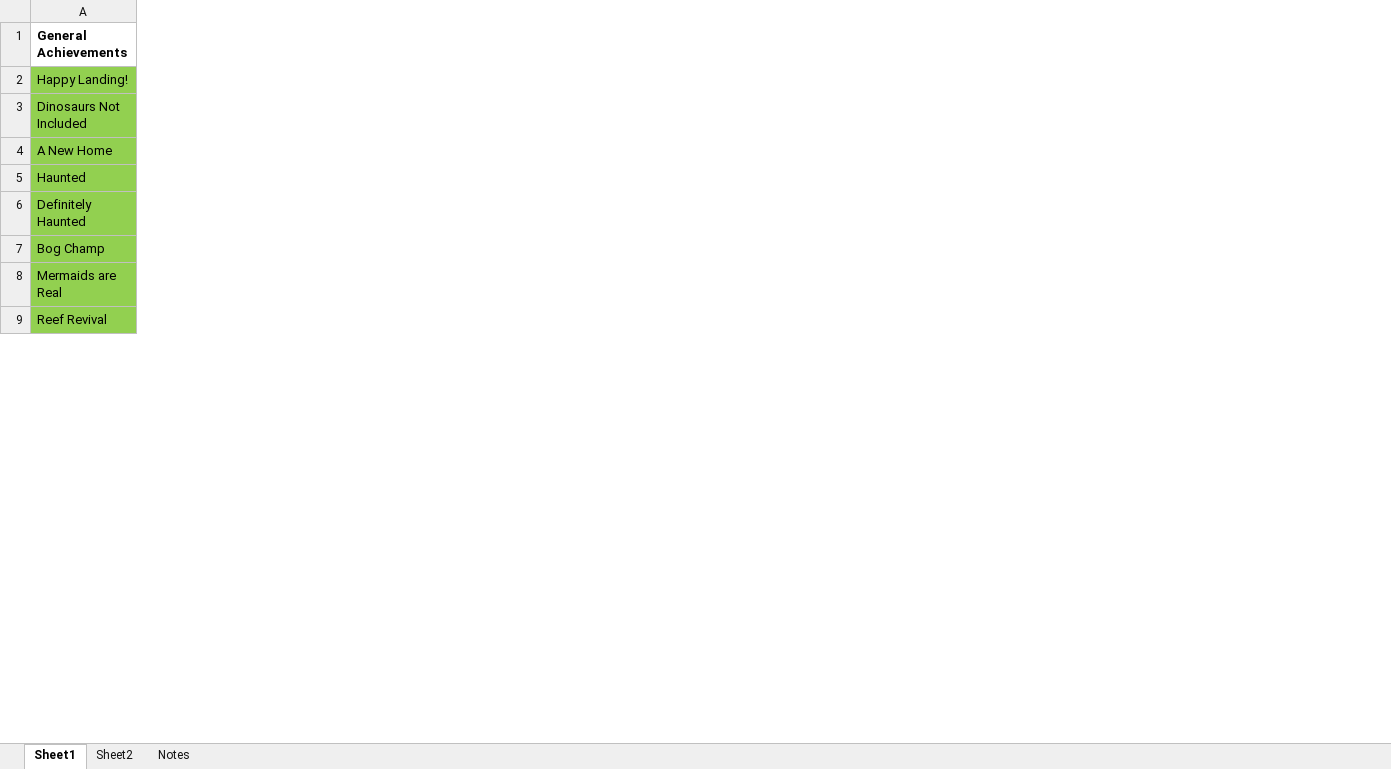
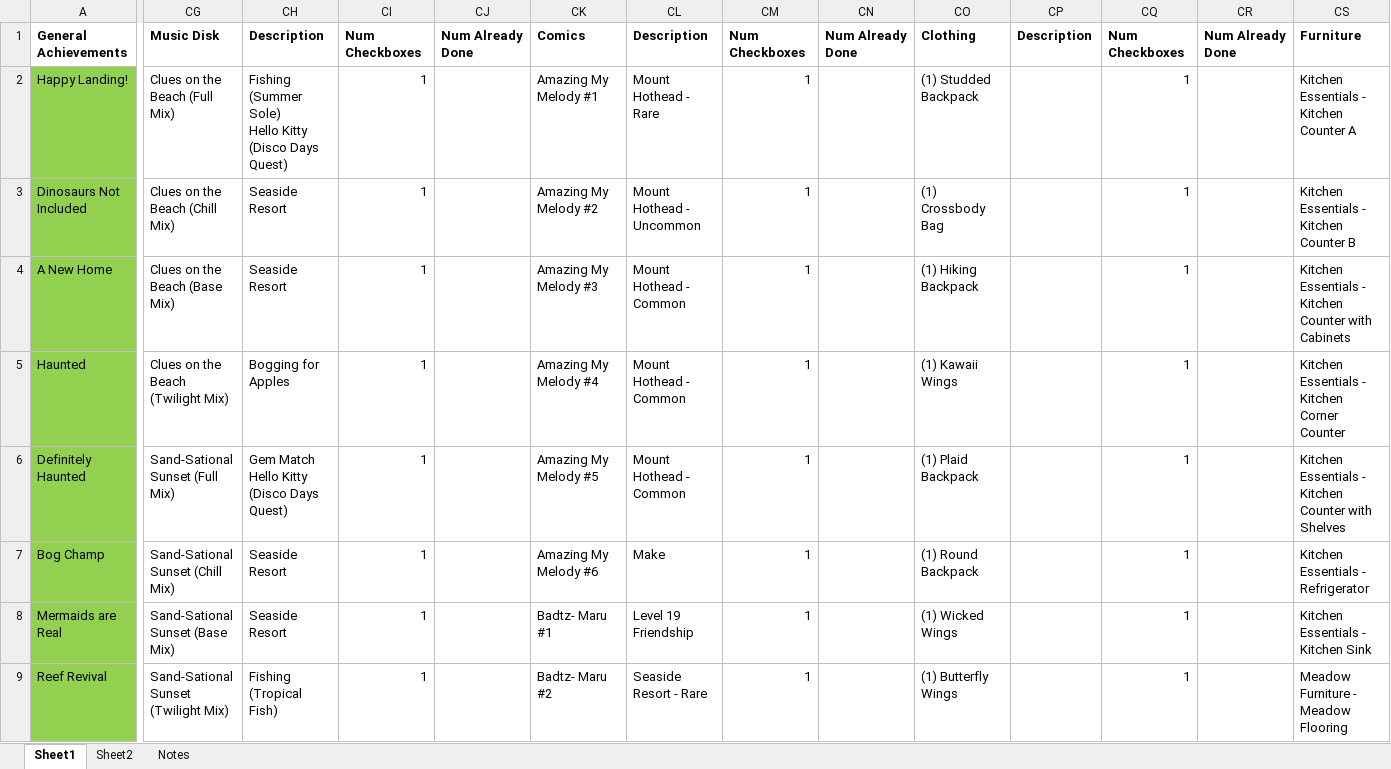
Before and after one commit to cngrindstaff/Achievement-Vault, an Excel workbook: public/games/hello-kitty-island-adventure/hello-kitty-island-adventure_data.xlsx, sheet Sheet1, drawn as a sheet; only a part is shown, gaps mark what is left out; values as stored, in another font and other column widths than the file's, no borders; conditional formats not drawn; ↵ is a line break in a cell; the diff covers the shown part only; the diff names each change by its address in the sheet, - before the commit and + after, or states it on an @@ line.

Commit message:
lots of new fields

```diff
--- a/public/games/hello-kitty-island-adventure/hello-kitty-island-adventure_data.xlsx (sheet Sheet1)
+++ b/public/games/hello-kitty-island-adventure/hello-kitty-island-adventure_data.xlsx (sheet Sheet1)
+column CG, rows 1-9: Music Disk | Clues on the Beach (Full Mix) | Clues on the Beach (Chill Mix) | Clues on the Beach (Base Mix) | Clues on the Beach (Twilight Mix) | Sand-Sational Sunset (Full Mix) | Sand-Sational Sunset (Chill Mix) | Sand-Sational Sunset (Base Mix) | Sand-Sational Sunset (Twilight Mix)
+column CH, rows 1-9: Description | Fishing (Summer Sole) ↵ Hello Kitty (Disco Days Quest) | Seaside Resort | Seaside Resort | Bogging for Apples | Gem Match ↵ Hello Kitty (Disco Days Quest) | Seaside Resort | Seaside Resort | Fishing (Tropical Fish)
+column CI, rows 1-9: Num Checkboxes | 1 | 1 | 1 | 1 | 1 | 1 | 1 | 1
+column CJ, row 1: Num Already Done
+column CK, rows 1-9: Comics | Amazing My Melody #1 | Amazing My Melody #2 | Amazing My Melody #3 | Amazing My Melody #4 | Amazing My Melody #5 | Amazing My Melody #6 | Badtz- Maru #1 | Badtz- Maru #2
+column CL, rows 1-9: Description | Mount Hothead - Rare | Mount Hothead - Uncommon | Mount Hothead - Common | Mount Hothead - Common | Mount Hothead - Common | Make | Level 19 Friendship | Seaside Resort - Rare
+column CM, rows 1-9: Num Checkboxes | 1 | 1 | 1 | 1 | 1 | 1 | 1 | 1
+column CN, row 1: Num Already Done
+column CO, rows 1-9: Clothing | (1) Studded Backpack | (1) Crossbody Bag | (1) Hiking Backpack | (1) Kawaii Wings | (1) Plaid Backpack | (1) Round Backpack | (1) Wicked Wings | (1) Butterfly Wings
+column CP, row 1: Description
+column CQ, rows 1-9: Num Checkboxes | 1 | 1 | 1 | 1 | 1 | 1 | 1 | 1
+column CR, row 1: Num Already Done
+column CS, rows 1-9: Furniture | Kitchen Essentials - Kitchen Counter A | Kitchen Essentials - Kitchen Counter B | Kitchen Essentials - Kitchen Counter with Cabinets | Kitchen Essentials - Kitchen Corner Counter | Kitchen Essentials - Kitchen Counter with Shelves | Kitchen Essentials - Refrigerator | Kitchen Essentials - Kitchen Sink | Meadow Furniture - Meadow Flooring
```
Also changed, not shown: 91 added rows and 3 added columns elsewhere in this sheet.
